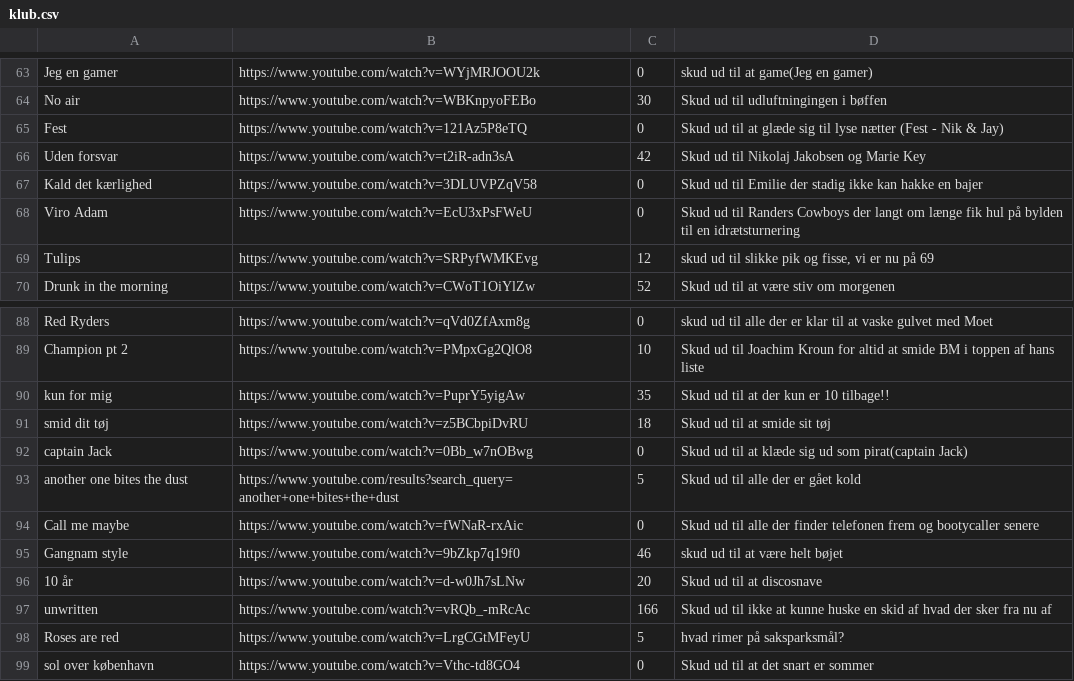
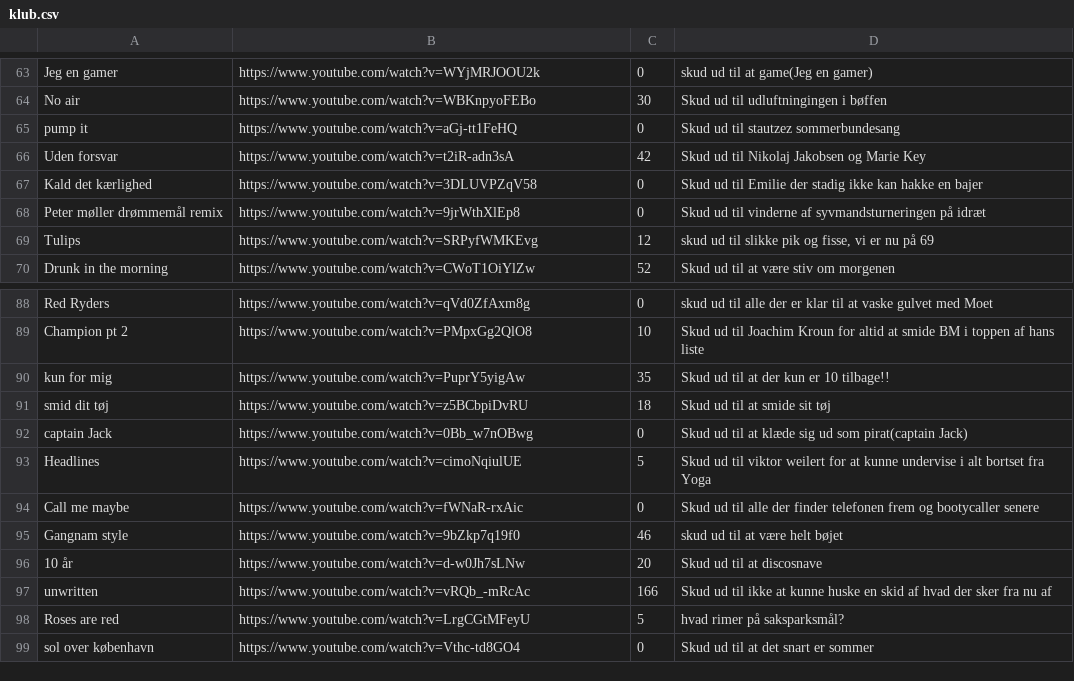
Before and after one commit to Viktorsondergaard/Klub100ere, a CSV file: Klub100er/FiskerKapKlub100/klub.csv, drawn as a sheet; only a part is shown, gaps mark what is left out; the diff covers the shown part only.

```diff
--- a/Klub100er/FiskerKapKlub100/klub.csv
+++ b/Klub100er/FiskerKapKlub100/klub.csv
@@ -64,6 +64,6 @@ Jeg en gamer,https://www.youtube.com/watch?v=WYjMRJOOU2k,0,skud ud til at game(J
 No air,https://www.youtube.com/watch?v=WBKnpyoFEBo,30,Skud ud til udluftningingen i bøffen
-Fest,https://www.youtube.com/watch?v=121Az5P8eTQ,0,Skud ud til at glæde sig til lyse nætter (Fest - Nik & Jay)
+pump it,https://www.youtube.com/watch?v=aGj-tt1FeHQ,0,Skud ud til stautzez sommerbundesang
 Uden forsvar,https://www.youtube.com/watch?v=t2iR-adn3sA,42,Skud ud til  Nikolaj Jakobsen og Marie Key
 Kald det kærlighed,https://www.youtube.com/watch?v=3DLUVPZqV58,0,Skud ud til Emilie der stadig ikke kan hakke en bajer
-Viro Adam,https://www.youtube.com/watch?v=EcU3xPsFWeU,0,Skud ud til Randers Cowboys der langt om længe fik hul på bylden til en idrætsturnering
+Peter møller drømmemål remix,https://www.youtube.com/watch?v=9jrWthXlEp8,0,Skud ud til vinderne af syvmandsturneringen på idræt
 Tulips,https://www.youtube.com/watch?v=SRPyfWMKEvg,12,"skud ud til slikke pik og fisse, vi er nu på 69"
@@ -92,3 +92,3 @@ smid dit tøj,https://www.youtube.com/watch?v=z5BCbpiDvRU,18,Skud ud til at smid
 captain Jack,https://www.youtube.com/watch?v=0Bb_w7nOBwg,0,Skud ud til at klæde sig ud som pirat(captain Jack)
-another one bites the dust,https://www.youtube.com/results?search_query=another+one+bites+the+dust,5,Skud ud til alle der er gået kold
+Headlines,https://www.youtube.com/watch?v=cimoNqiulUE,5,Skud ud til viktor weilert for at kunne undervise i alt bortset fra Yoga
 Call me maybe,https://www.youtube.com/watch?v=fWNaR-rxAic,0,Skud ud til alle der finder telefonen frem og bootycaller senere
```
Also changed, not shown: 12 added rows, 11 removed rows and 12 edited cells elsewhere in this file, 19 other files.
